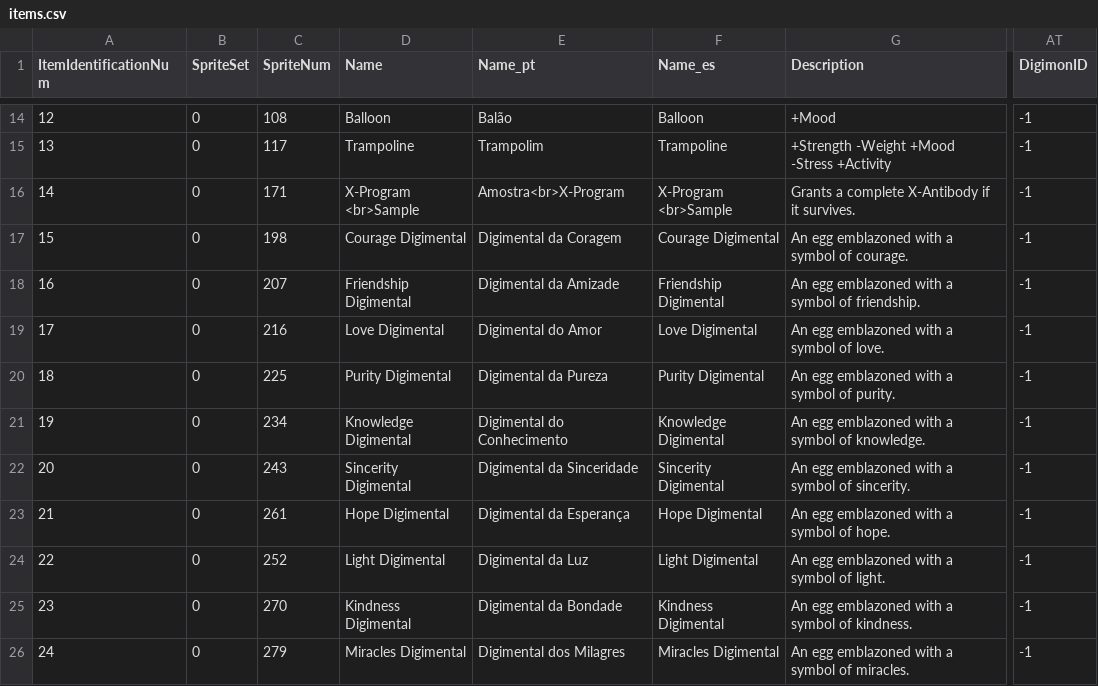
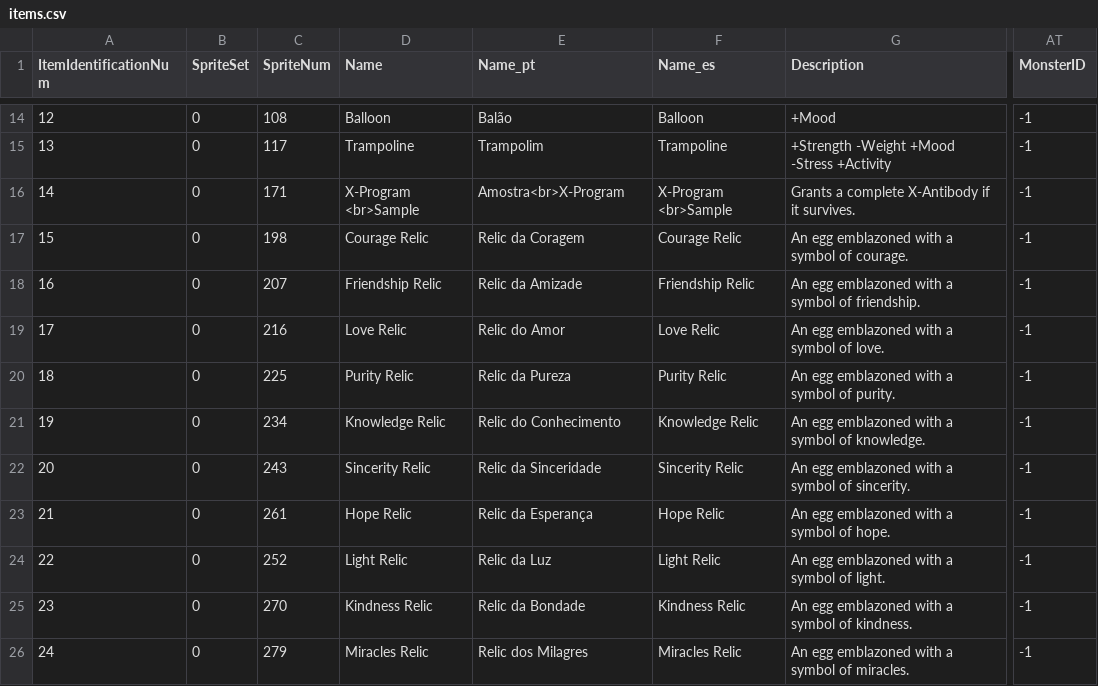
Before and after one commit to reynegton/tuipet, a CSV file: src/tuipet/data/items.csv, drawn as a sheet; only a part is shown, gaps mark what is left out; the diff covers the shown part only; the diff names each change by its address in the sheet, - before the commit and + after, or states it on an @@ line.

```diff
--- a/src/tuipet/data/items.csv
+++ b/src/tuipet/data/items.csv
-AT1: DigimonID
+AT1: MonsterID
-D17 (Name): Courage Digimental
+D17 (Name): Courage Relic
-E17 (Name_pt): Digimental da Coragem
+E17 (Name_pt): Relic da Coragem
-F17 (Name_es): Courage Digimental
+F17 (Name_es): Courage Relic
-D18 (Name): Friendship Digimental
+D18 (Name): Friendship Relic
-E18 (Name_pt): Digimental da Amizade
+E18 (Name_pt): Relic da Amizade
-F18 (Name_es): Friendship Digimental
+F18 (Name_es): Friendship Relic
-D19 (Name): Love Digimental
+D19 (Name): Love Relic
-E19 (Name_pt): Digimental do Amor
+E19 (Name_pt): Relic do Amor
-F19 (Name_es): Love Digimental
+F19 (Name_es): Love Relic
-D20 (Name): Purity Digimental
+D20 (Name): Purity Relic
-E20 (Name_pt): Digimental da Pureza
+E20 (Name_pt): Relic da Pureza
-F20 (Name_es): Purity Digimental
+F20 (Name_es): Purity Relic
-D21 (Name): Knowledge Digimental
+D21 (Name): Knowledge Relic
-E21 (Name_pt): Digimental do Conhecimento
+E21 (Name_pt): Relic do Conhecimento
-F21 (Name_es): Knowledge Digimental
+F21 (Name_es): Knowledge Relic
-D22 (Name): Sincerity Digimental
+D22 (Name): Sincerity Relic
-E22 (Name_pt): Digimental da Sinceridade
+E22 (Name_pt): Relic da Sinceridade
-F22 (Name_es): Sincerity Digimental
+F22 (Name_es): Sincerity Relic
-D23 (Name): Hope Digimental
+D23 (Name): Hope Relic
-E23 (Name_pt): Digimental da Esperança
+E23 (Name_pt): Relic da Esperança
-F23 (Name_es): Hope Digimental
+F23 (Name_es): Hope Relic
-D24 (Name): Light Digimental
+D24 (Name): Light Relic
-E24 (Name_pt): Digimental da Luz
+E24 (Name_pt): Relic da Luz
-F24 (Name_es): Light Digimental
+F24 (Name_es): Light Relic
-D25 (Name): Kindness Digimental
+D25 (Name): Kindness Relic
-E25 (Name_pt): Digimental da Bondade
+E25 (Name_pt): Relic da Bondade
-F25 (Name_es): Kindness Digimental
+F25 (Name_es): Kindness Relic
-D26 (Name): Miracles Digimental
+D26 (Name): Miracles Relic
-E26 (Name_pt): Digimental dos Milagres
+E26 (Name_pt): Relic dos Milagres
-F26 (Name_es): Miracles Digimental
+F26 (Name_es): Miracles Relic
```
Also changed, not shown: 41 edited cells elsewhere in this file, src/tuipet/data/deviceAttacks.csv, src/tuipet/data/enemies.csv, 47 other files.
